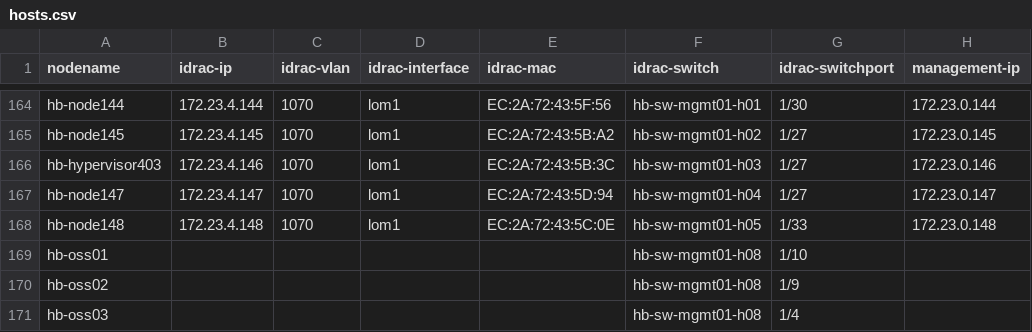
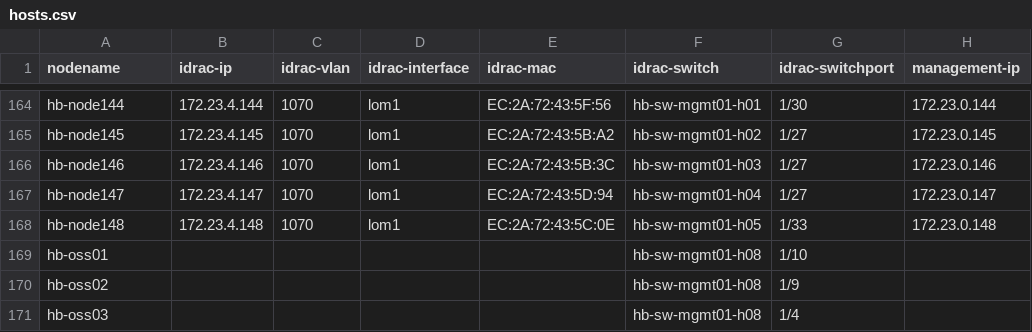
Before and after one commit to stackhpc/stackhpc-kayobe-config, a CSV file: tools/hosts.csv, drawn as a sheet; only a part is shown, gaps mark what is left out; the diff names each change by its address in the sheet, - before the commit and + after, or states it on an @@ line.

Commit message:
remove hypervisor403

```diff
--- a/tools/hosts.csv
+++ b/tools/hosts.csv
-A166 (nodename): hb-hypervisor403
+A166 (nodename): hb-node146
```
Also changed, not shown: 5 other files.
